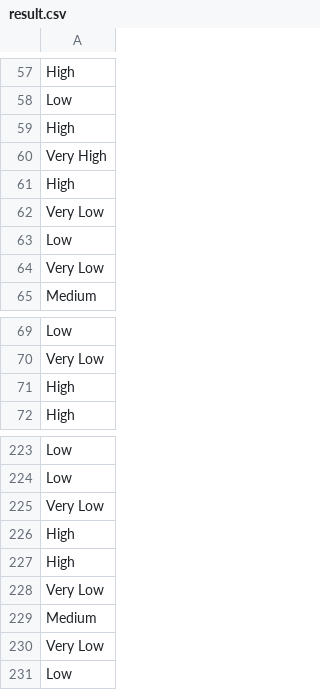
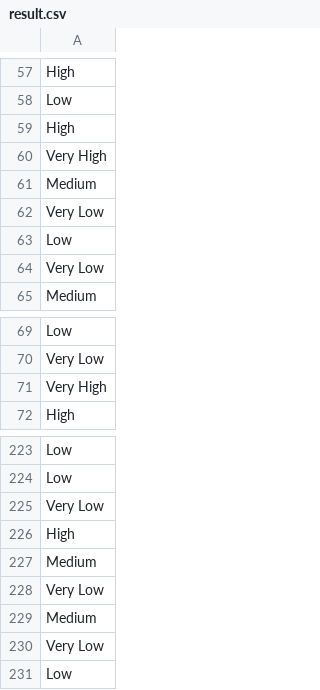
Before and after one commit to kiyongee2/data_ai, a CSV file: big_data_cert/기출문제-6/result.csv, drawn as a sheet; only a part is shown, gaps mark what is left out; removed rows and columns are numbered as before the commit, all else as after; the diff names each change by its address in the sheet, - before the commit and + after, or states it on an @@ line.

```diff
--- a/big_data_cert/기출문제-6/result.csv
+++ b/big_data_cert/기출문제-6/result.csv
-row 61: High
+row 61: Medium
-row 71: High
+row 71: Very High
-row 227: High
+row 227: Medium
```
Also changed, not shown: big_data_cert/기출문제-7/result.csv, big_data_cert/기출문제-8/result.csv, 16 other files.
